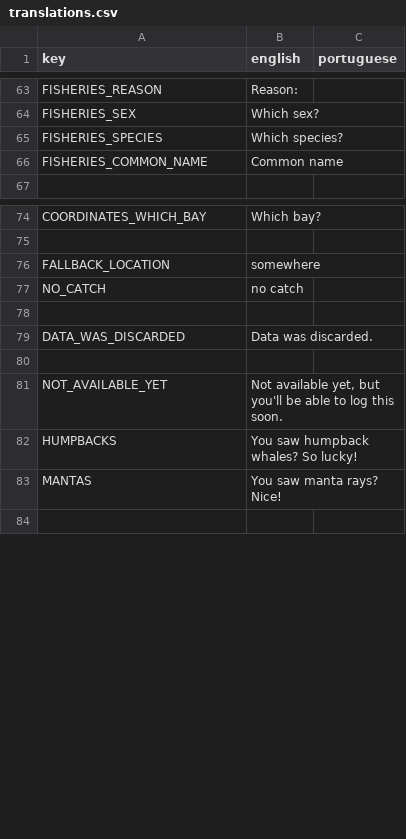
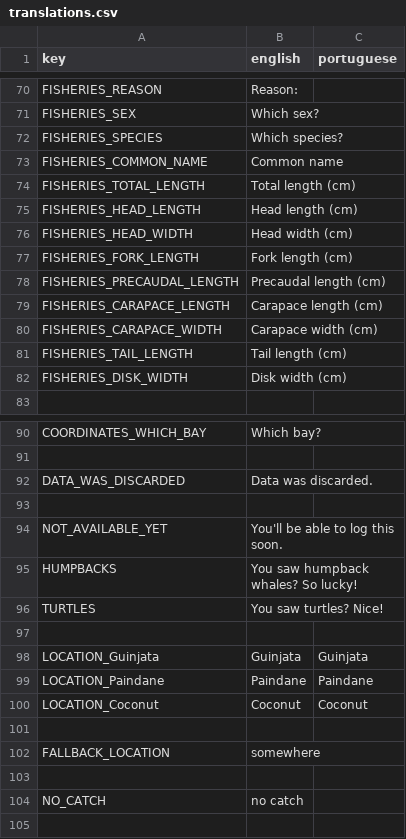
Before and after one commit to cunger/lto-field-work, a CSV file: languages/translations.csv, drawn as a sheet; only a part is shown, gaps mark what is left out; the diff covers the shown part only.

```diff
--- a/languages/translations.csv
+++ b/languages/translations.csv
@@ -66,2 +73,11 @@ FISHERIES_SPECIES ; Which species? ;
 FISHERIES_COMMON_NAME ; Common name ;
+FISHERIES_TOTAL_LENGTH ; Total length (cm) ;
+FISHERIES_HEAD_LENGTH ; Head length (cm) ;
+FISHERIES_HEAD_WIDTH ; Head width (cm) ;
+FISHERIES_FORK_LENGTH ; Fork length (cm) ;
+FISHERIES_PRECAUDAL_LENGTH ; Precaudal length (cm) ;
+FISHERIES_CARAPACE_LENGTH ; Carapace length (cm) ;
+FISHERIES_CARAPACE_WIDTH ; Carapace width (cm) ;
+FISHERIES_TAIL_LENGTH ; Tail length (cm) ;
+FISHERIES_DISK_WIDTH ; Disk width (cm) ;
 
@@ -75,10 +91,15 @@ COORDINATES_WHICH_BAY ; Which bay? ;
 
-FALLBACK_LOCATION ; somewhere ;
-NO_CATCH ; no catch ;
-
 DATA_WAS_DISCARDED ; Data was discarded. ;
 
-NOT_AVAILABLE_YET ; Not available yet, but you'll be able to log this soon. ;
+NOT_AVAILABLE_YET ; You'll be able to log this soon. ;
 HUMPBACKS ; You saw humpback whales? So lucky! ;
-MANTAS ; You saw manta rays? Nice! ;
+TURTLES ; You saw turtles? Nice! ;
+
+LOCATION_Guinjata ; Guinjata ; Guinjata
+LOCATION_Paindane ; Paindane ; Paindane
+LOCATION_Coconut ; Coconut ; Coconut
+
+FALLBACK_LOCATION ; somewhere ;
+
+NO_CATCH ; no catch ;
 
```
Also changed, not shown: 8 added rows, 1 removed row and 3 edited cells elsewhere in this file, 12 other files.
